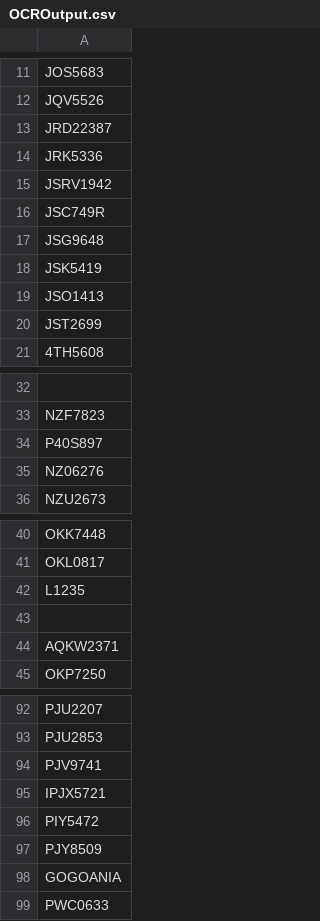
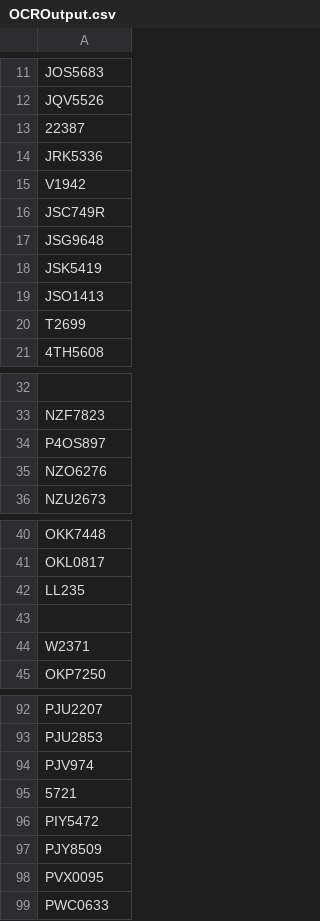
Before and after one commit to jorsengum/UMFYP_2019_ANPR, a CSV file: OCROutput.csv, drawn as a sheet; only a part is shown, gaps mark what is left out; the diff covers the shown part only; the diff names each change by its address in the sheet, - before the commit and + after, or states it on an @@ line.

```diff
--- a/OCROutput.csv
+++ b/OCROutput.csv
-A13: JRD22387
+A13: 22387
-A15: JSRV1942
+A15: V1942
-A20: JST2699
+A20: T2699
-A34: P40S897
+A34: P4OS897
-A35: NZ06276
+A35: NZO6276
-A42: L1235
+A42: LL235
-A44: AQKW2371
+A44: W2371
-A94: PJV9741
+A94: PJV974
-A95: IPJX5721
+A95: 5721
-A98: GOGOANIA
+A98: PVX0095
```
Also changed, not shown: 16 edited cells elsewhere in this file, 58 other files.
